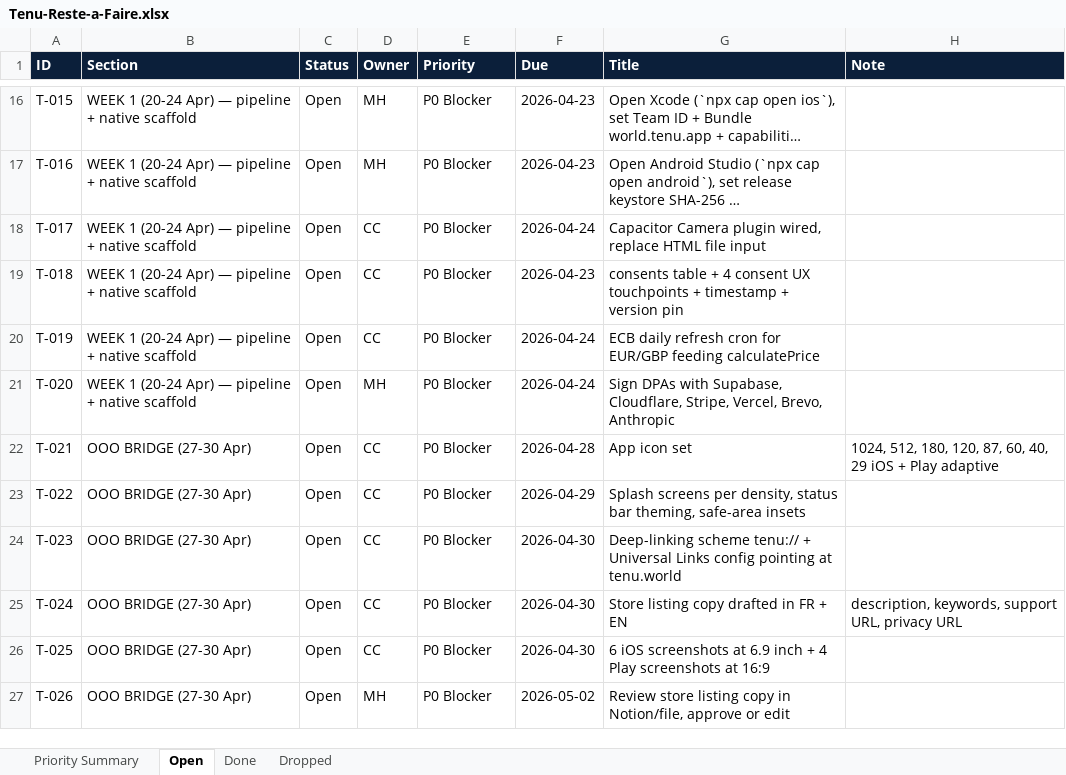
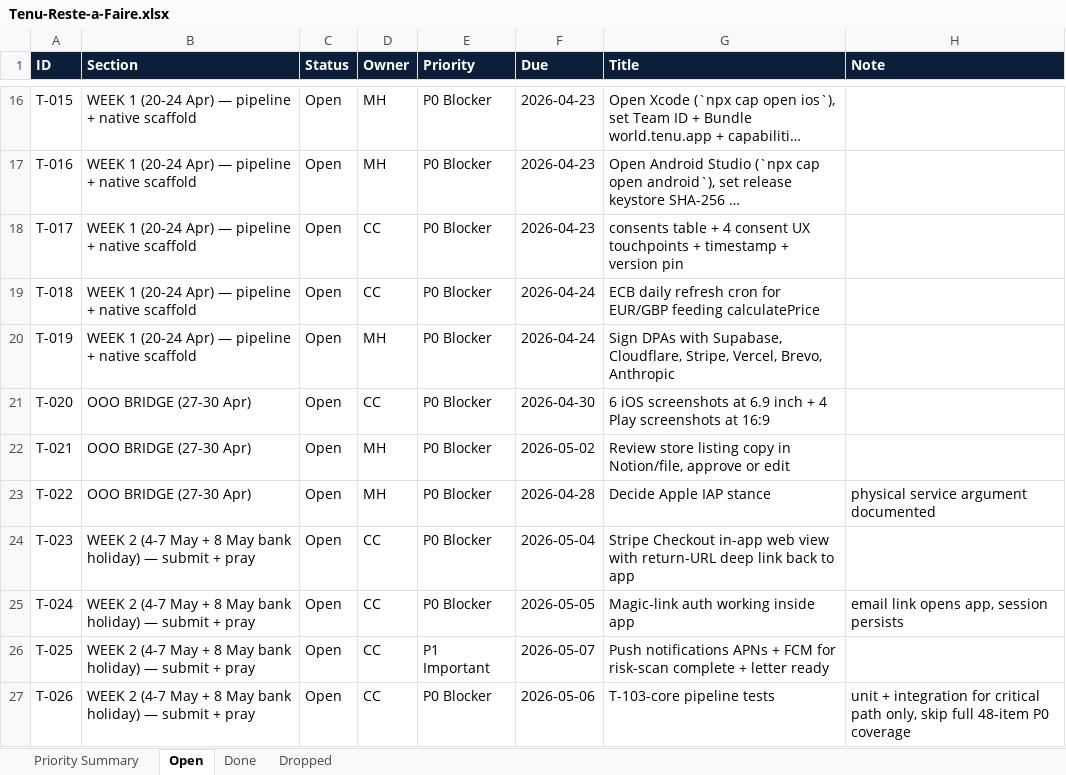
Before and after one commit to malikmubashir/tenu-world, an Excel workbook: Tenu-Reste-a-Faire.xlsx, sheet Open, drawn as a sheet; only a part is shown, gaps mark what is left out; long unchanged cells end in …; values as stored, in another font and other column widths than the file's, no borders; the diff covers the shown part only; the diff names each change by its address in the sheet, - before the commit and + after, or states it on an @@ line.

```diff
--- a/Tenu-Reste-a-Faire.xlsx (sheet Open)
+++ b/Tenu-Reste-a-Faire.xlsx (sheet Open)
-F18 (Due): 2026-04-24
+F18 (Due): 2026-04-23
-G18 (Title): Capacitor Camera plugin wired, replace HTML file input
+G18 (Title): consents table + 4 consent UX touchpoints + timestamp + version pin
-F19 (Due): 2026-04-23
+F19 (Due): 2026-04-24
-G19 (Title): consents table + 4 consent UX touchpoints + timestamp + version pin
+G19 (Title): ECB daily refresh cron for EUR/GBP feeding calculatePrice
-D20 (Owner): CC
+D20 (Owner): MH
-G20 (Title): ECB daily refresh cron for EUR/GBP feeding calculatePrice
+G20 (Title): Sign DPAs with Supabase, Cloudflare, Stripe, Vercel, Brevo, Anthropic
-B21 (Section): WEEK 1 (20-24 Apr) — pipeline + native scaffold
+B21 (Section): OOO BRIDGE (27-30 Apr)
-D21 (Owner): MH
+D21 (Owner): CC
-F21 (Due): 2026-04-24
+F21 (Due): 2026-04-30
-G21 (Title): Sign DPAs with Supabase, Cloudflare, Stripe, Vercel, Brevo, Anthropic
+G21 (Title): 6 iOS screenshots at 6.9 inch + 4 Play screenshots at 16:9
-D22:D23 (Owner): CC
+D22:D23 (Owner): MH
-F22 (Due): 2026-04-28
+F22 (Due): 2026-05-02
-G22 (Title): App icon set
+G22 (Title): Review store listing copy in Notion/file, approve or edit
-H22 (Note): 1024, 512, 180, 120, 87, 60, 40, 29 iOS + Play adaptive
+H22 (Note): (empty)
-F23 (Due): 2026-04-29
+F23 (Due): 2026-04-28
-G23 (Title): Splash screens per density, status bar theming, safe-area insets
+G23 (Title): Decide Apple IAP stance
-H23 (Note): (empty)
+H23 (Note): physical service argument documented
-B24:B27 (Section): OOO BRIDGE (27-30 Apr)
+B24:B27 (Section): WEEK 2 (4-7 May + 8 May bank holiday) — submit + pray
-F24 (Due): 2026-04-30
+F24 (Due): 2026-05-04
-G24 (Title): Deep-linking scheme tenu:// + Universal Links config pointing at tenu.world
+G24 (Title): Stripe Checkout in-app web view with return-URL deep link back to app
-F25 (Due): 2026-04-30
+F25 (Due): 2026-05-05
-G25 (Title): Store listing copy drafted in FR + EN
+G25 (Title): Magic-link auth working inside app
-H25 (Note): description, keywords, support URL, privacy URL
+H25 (Note): email link opens app, session persists
-E26 (Priority): P0 Blocker
+E26 (Priority): P1 Important
-F26 (Due): 2026-04-30
+F26 (Due): 2026-05-07
-G26 (Title): 6 iOS screenshots at 6.9 inch + 4 Play screenshots at 16:9
+G26 (Title): Push notifications APNs + FCM for risk-scan complete + letter ready
-D27 (Owner): MH
+D27 (Owner): CC
-F27 (Due): 2026-05-02
+F27 (Due): 2026-05-06
-G27 (Title): Review store listing copy in Notion/file, approve or edit
+G27 (Title): T-103-core pipeline tests
-H27 (Note): (empty)
+H27 (Note): unit + integration for critical path only, skip full 48-item P0 coverage
```
Also changed, not shown: 5 removed rows and 46 edited cells elsewhere in this sheet, sheet Done, sheet Priority Summary, 2 other files.
